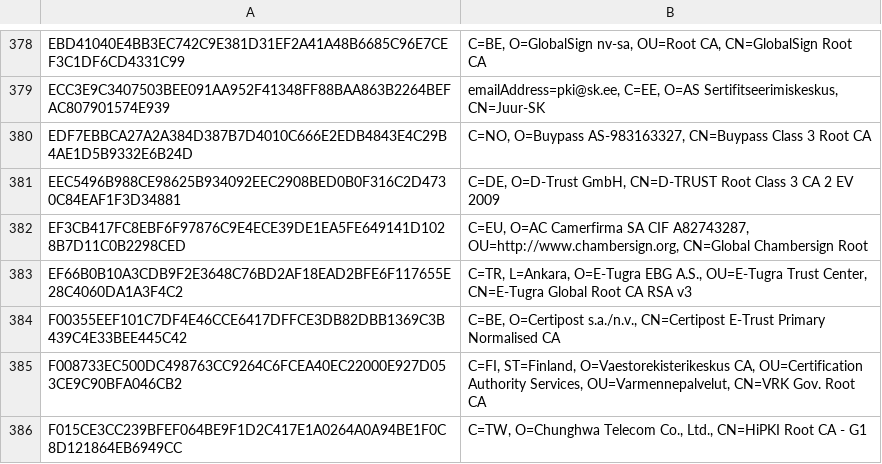
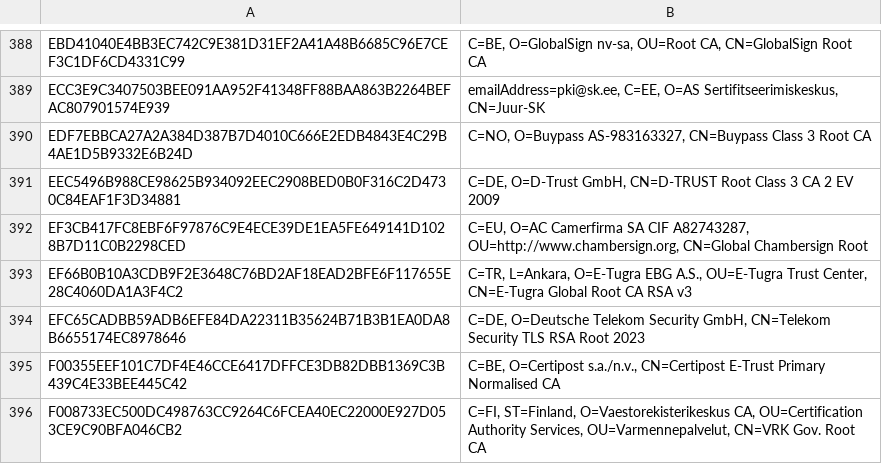
Before and after one commit to sectigo/CTLogs-AcceptedRoots, a TSV file: tsv/mammoth-ca-roots.tsv, drawn as a sheet; only a part is shown, gaps mark what is left out; the shorter side is filled out with more unchanged rows; the diff covers the shown part only.

```diff
--- a/tsv/mammoth-ca-roots.tsv
+++ b/tsv/mammoth-ca-roots.tsv
@@ -383,2 +393,3 @@ EF3CB417FC8EBF6F97876C9E4ECE39DE1EA5FE649141D1028B7D11C0B2298CED	C=EU, O=AC Came
 EF66B0B10A3CDB9F2E3648C76BD2AF18EAD2BFE6F117655E28C4060DA1A3F4C2	C=TR, L=Ankara, O=E-Tugra EBG A.S., OU=E-Tugra Trust Center, CN=E-Tugra Global Root CA RSA v3
+EFC65CADBB59ADB6EFE84DA22311B35624B71B3B1EA0DA8B6655174EC8978646	C=DE, O=Deutsche Telekom Security GmbH, CN=Telekom Security TLS RSA Root 2023
 F00355EEF101C7DF4E46CCE6417DFFCE3DB82DBB1369C3B439C4E33BEE445C42	C=BE, O=Certipost s.a./n.v., CN=Certipost E-Trust Primary Normalised CA
```
Also changed, not shown: 10 added rows elsewhere in this file, tsv/dodo-ca-roots.tsv, tsv/sabre-ca-roots.tsv, 35 other files.
